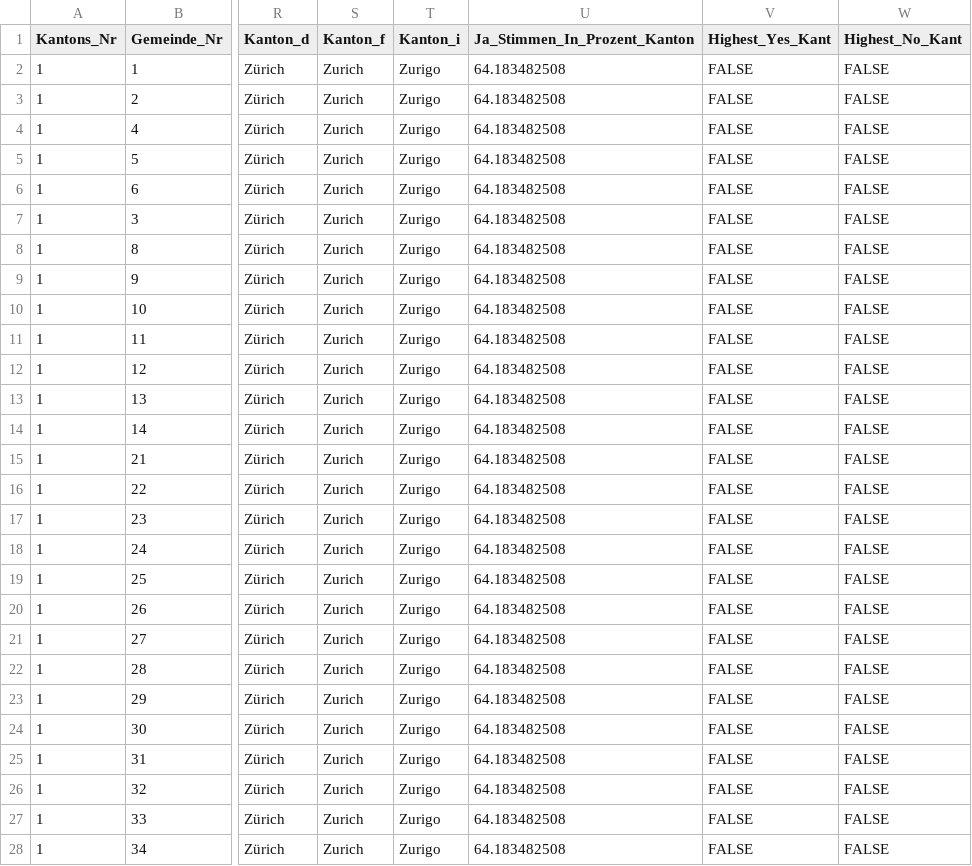
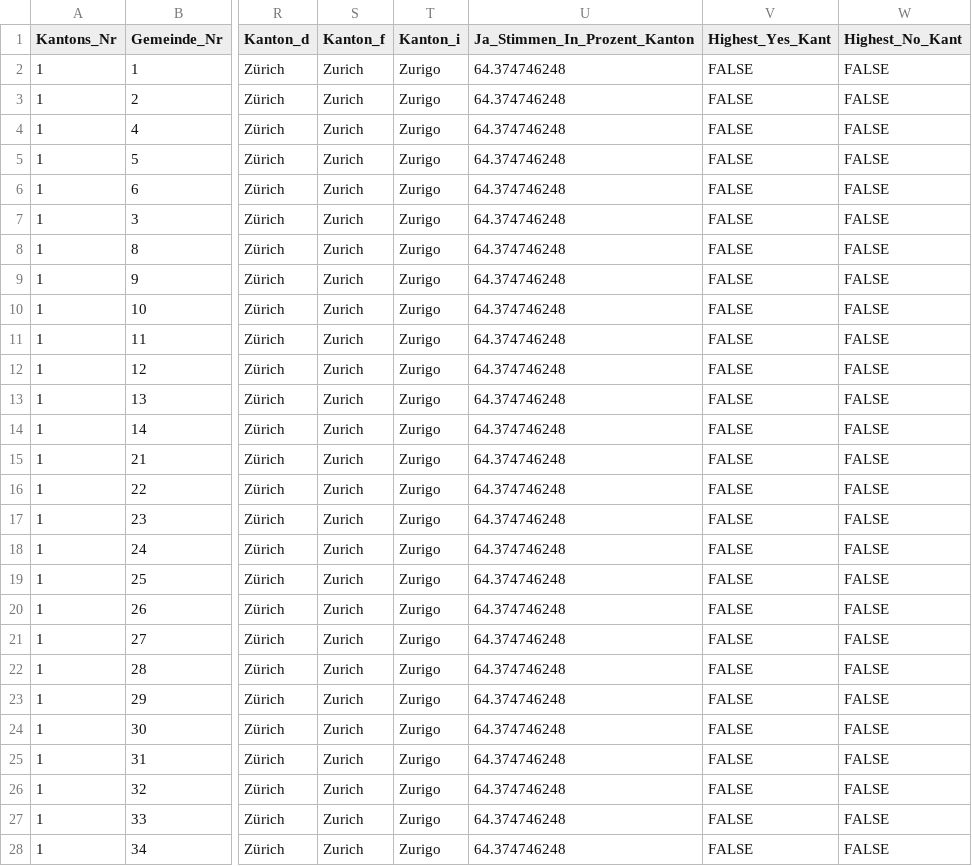
Before and after one commit to awp-finanznachrichten/lena_juni2021, a CSV file: Output/Covid-19_all_data.csv, drawn as a sheet; only a part is shown, gaps mark what is left out; the diff covers the shown part only; the diff names each change by its address in the sheet, - before the commit and + after, or states it on an @@ line.

```diff
--- a/Output/Covid-19_all_data.csv
+++ b/Output/Covid-19_all_data.csv
-U2:U28 (Ja_Stimmen_In_Prozent_Kanton): 64.183482508
+U2:U28 (Ja_Stimmen_In_Prozent_Kanton): 64.374746248
```
Also changed, not shown: 135 edited cells elsewhere in this file, Output/Covid-19_dw_kantone.csv, Output/Trinkwasser_all_data.csv, 6 other files.
